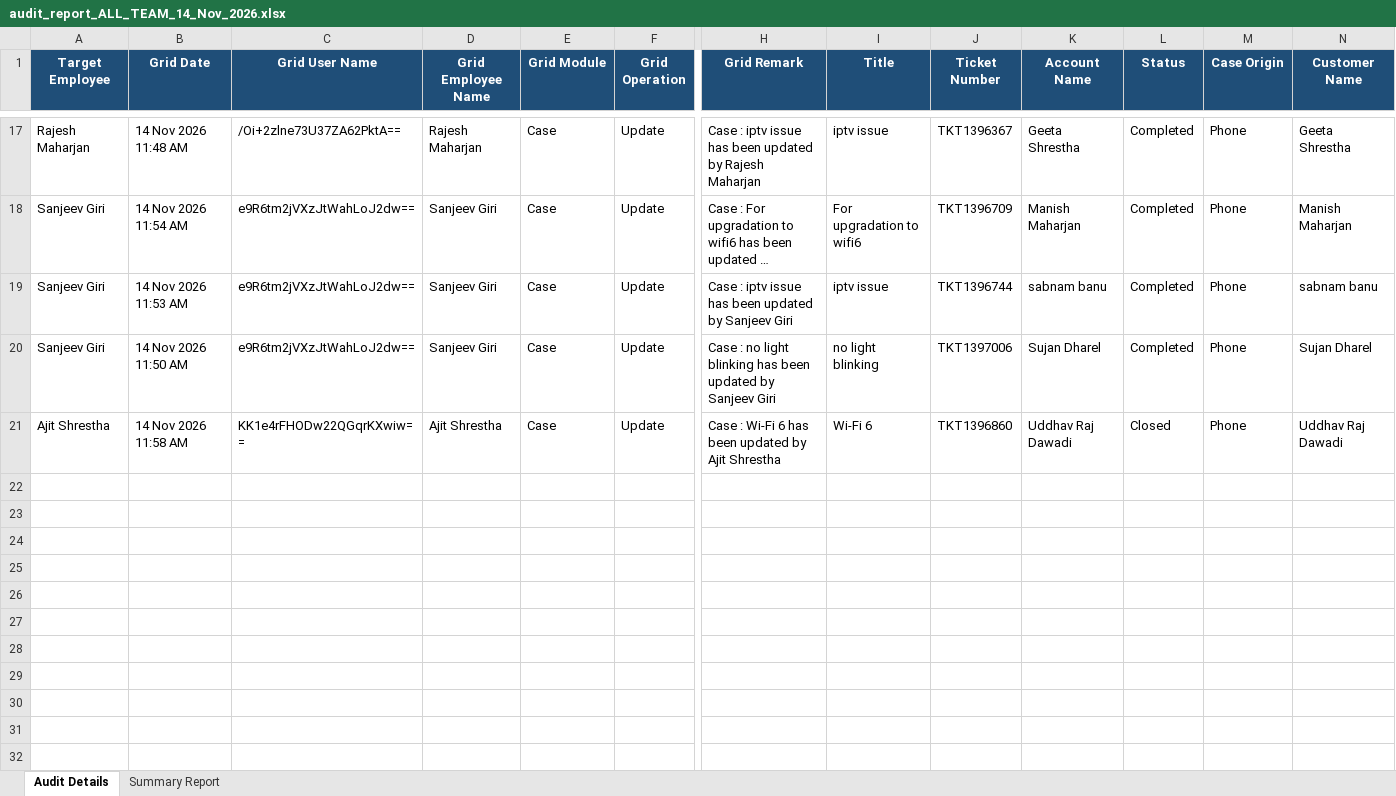
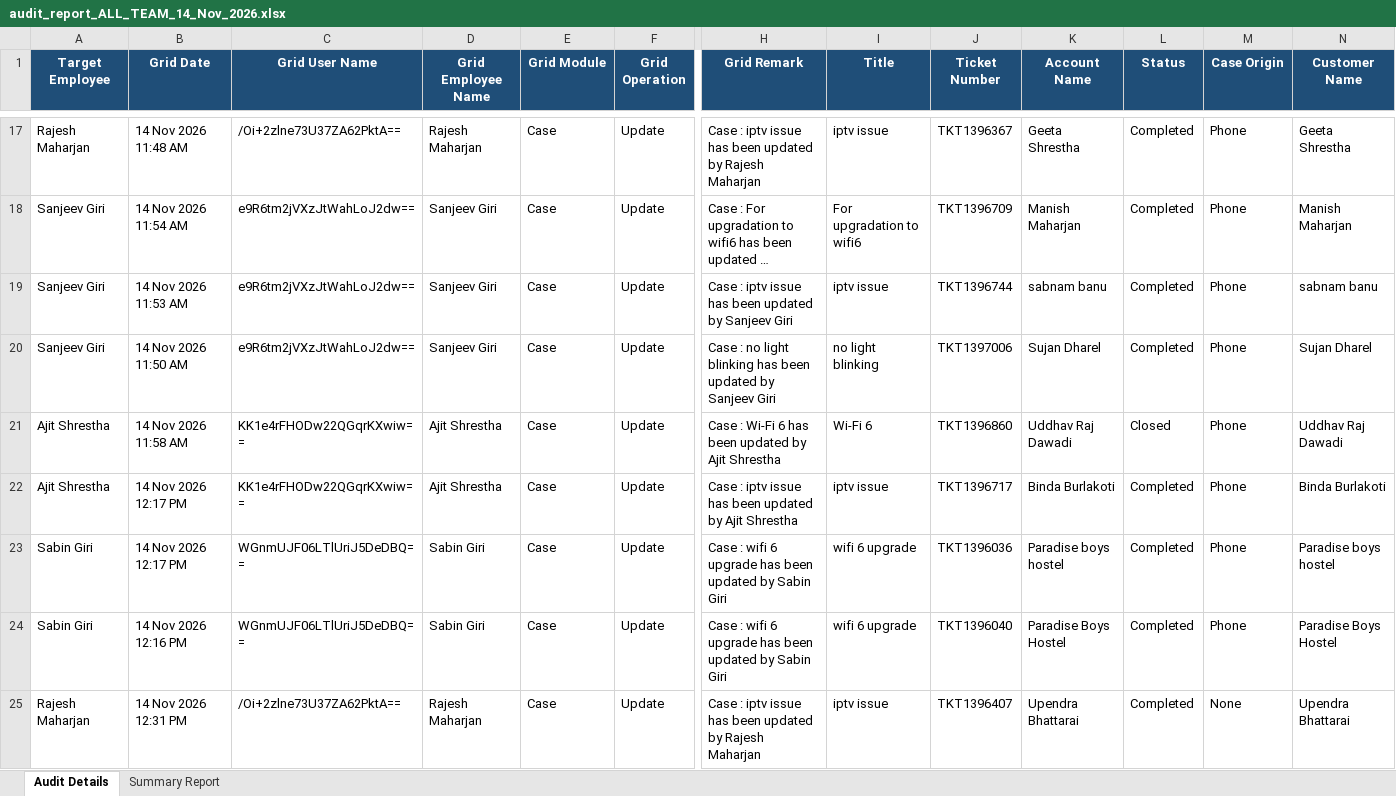
Before and after one commit to pradeepneupane10/employee-audit-app, an Excel workbook: audit_report_ALL_TEAM_14_Nov_2026.xlsx, sheet Audit Details, drawn as a sheet; only a part is shown, gaps mark what is left out; long unchanged cells end in …; values as stored, in another font and other column widths than the file's, no borders; rows hold the shown columns only; the diff names each change by its address in the sheet, - before the commit and + after, or states it on an @@ line.

```diff
--- a/audit_report_ALL_TEAM_14_Nov_2026.xlsx (sheet Audit Details)
+++ b/audit_report_ALL_TEAM_14_Nov_2026.xlsx (sheet Audit Details)
+row 22: Ajit Shrestha | 14 Nov 2026 12:17 PM | KK1e4rFHODw22QGqrKXwiw== | Ajit Shrestha | Case | Update | Case : iptv issue has been updated by Ajit Shrestha | iptv issue | TKT1396717 | Binda Burlakoti | Completed | Phone | Binda Burlakoti
+row 23: Sabin Giri | 14 Nov 2026 12:17 PM | WGnmUJF06LTlUriJ5DeDBQ== | Sabin Giri | Case | Update | Case : wifi 6 upgrade has been updated by Sabin Giri | wifi 6 upgrade | TKT1396036 | Paradise boys hostel | Completed | Phone | Paradise boys hostel
+row 24: Sabin Giri | 14 Nov 2026 12:16 PM | WGnmUJF06LTlUriJ5DeDBQ== | Sabin Giri | Case | Update | Case : wifi 6 upgrade has been updated by Sabin Giri | wifi 6 upgrade | TKT1396040 | Paradise Boys Hostel | Completed | Phone | Paradise Boys Hostel
+row 25: Rajesh Maharjan | 14 Nov 2026 12:31 PM | /Oi+2zlne73U37ZA62PktA== | Rajesh Maharjan | Case | Update | Case : iptv issue has been updated by Rajesh Maharjan | iptv issue | TKT1396407 | Upendra Bhattarai | Completed | None | Upendra Bhattarai
```
Also changed, not shown: sheet Summary Report, EXECUTIVE_TEAM_AUDIT_REPORT_14_Nov_2026.xlsx, 1 other file.
